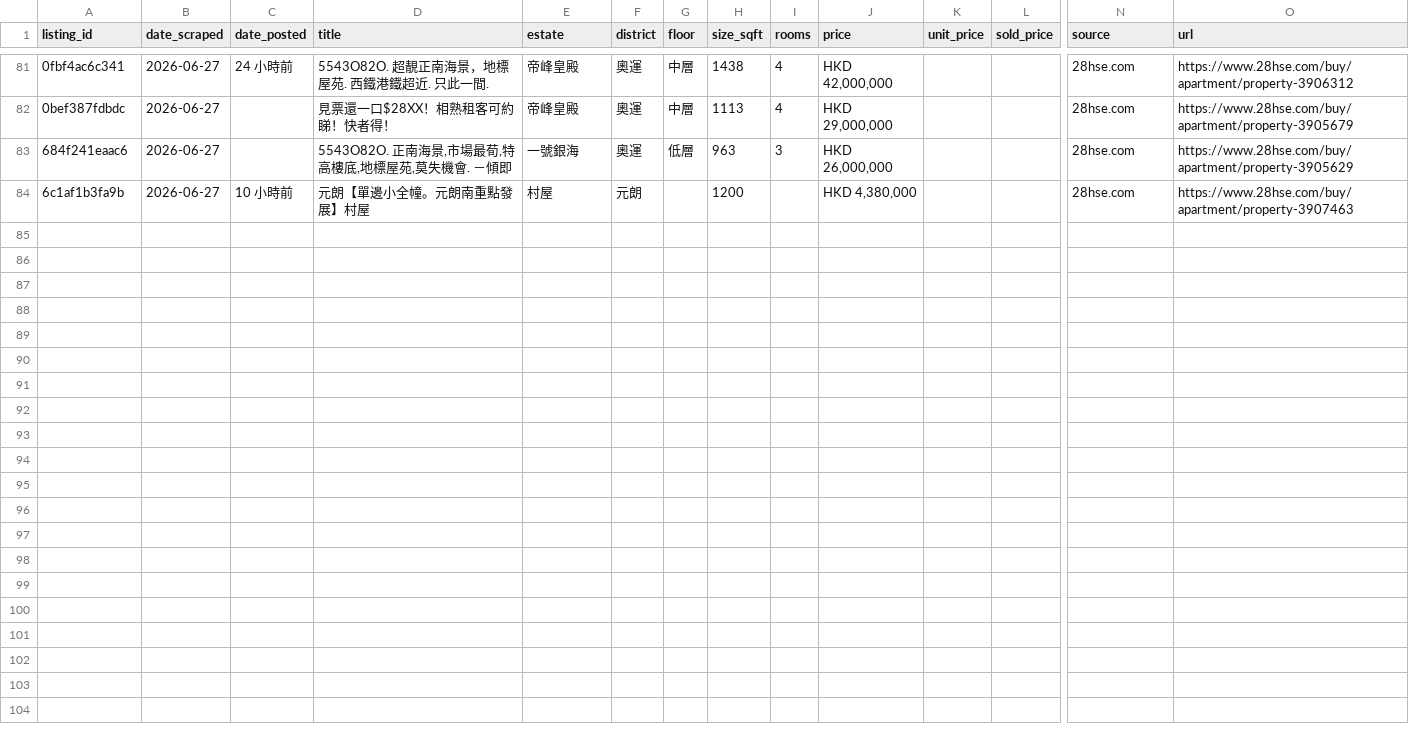
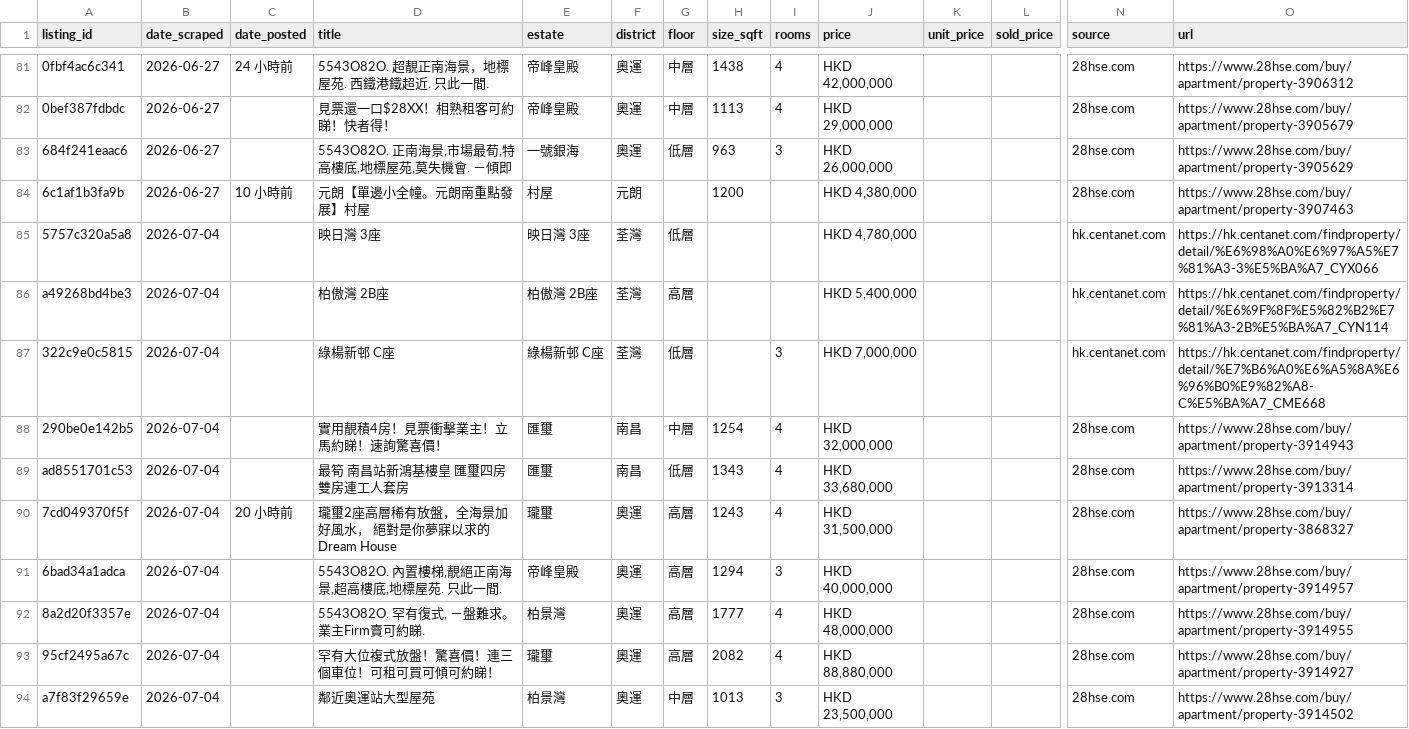
Before and after one commit to francoishideyoshi/hk-property-telegram-bot, a CSV file: data/buy_transactions.csv, drawn as a sheet; only a part is shown, gaps mark what is left out; rows hold the shown columns only; the diff names each change by its address in the sheet, - before the commit and + after, or states it on an @@ line.

```diff
--- a/data/buy_transactions.csv
+++ b/data/buy_transactions.csv
+row 85: 5757c320a5a8 | 2026-07-04 |  | 映日灣 3座 | 映日灣 3座 | 荃灣 | 低層 |  |  | HKD 4,780,000 |  |  | hk.centanet.com | https://hk.centanet.com/findproperty/detail/%E6%98%A0%E6%97%A5%E7%81%A3-3%E5%BA%A7_CYX066
+row 86: a49268bd4be3 | 2026-07-04 |  | 柏傲灣 2B座 | 柏傲灣 2B座 | 荃灣 | 高層 |  |  | HKD 5,400,000 |  |  | hk.centanet.com | https://hk.centanet.com/findproperty/detail/%E6%9F%8F%E5%82%B2%E7%81%A3-2B%E5%BA%A7_CYN114
+row 87: 322c9e0c5815 | 2026-07-04 |  | 綠楊新邨 C座 | 綠楊新邨 C座 | 荃灣 | 低層 |  | 3 | HKD 7,000,000 |  |  | hk.centanet.com | https://hk.centanet.com/findproperty/detail/%E7%B6%A0%E6%A5%8A%E6%96%B0%E9%82%A8-C%E5%BA%A7_CME668
+row 88: 290be0e142b5 | 2026-07-04 |  | 實用靚積4房！見票衝擊業主！立馬約睇！速詢驚喜價！ | 匯璽 | 南昌 | 中層 | 1254 | 4 | HKD 32,000,000 |  |  | 28hse.com | https://www.28hse.com/buy/apartment/property-3914943
+row 89: ad8551701c53 | 2026-07-04 |  | 最筍 南昌站新鴻基樓皇 匯璽四房雙房連工人套房 | 匯璽 | 南昌 | 低層 | 1343 | 4 | HKD 33,680,000 |  |  | 28hse.com | https://www.28hse.com/buy/apartment/property-3913314
+row 90: 7cd049370f5f | 2026-07-04 | 20 小時前 | 瓏璽2座高層稀有放盤，全海景加好風水， 絕對是你夢寐以求的Dream House | 瓏璽 | 奧運 | 高層 | 1243 | 4 | HKD 31,500,000 |  |  | 28hse.com | https://www.28hse.com/buy/apartment/property-3868327
+row 91: 6bad34a1adca | 2026-07-04 |  | 5543O82O. 內置樓梯,靚絕正南海景,超高樓底,地標屋苑. 只此一間. | 帝峰皇殿 | 奧運 | 高層 | 1294 | 3 | HKD 40,000,000 |  |  | 28hse.com | https://www.28hse.com/buy/apartment/property-3914957
+row 92: 8a2d20f3357e | 2026-07-04 |  | 5543O82O. 罕有復式, －盤難求。業主Firm賣可約睇. | 柏景灣 | 奧運 | 高層 | 1777 | 4 | HKD 48,000,000 |  |  | 28hse.com | https://www.28hse.com/buy/apartment/property-3914955
+row 93: 95cf2495a67c | 2026-07-04 |  | 罕有大位複式放盤！驚喜價！連三個車位！可租可買可傾可約睇！ | 瓏璽 | 奧運 | 高層 | 2082 | 4 | HKD 88,880,000 |  |  | 28hse.com | https://www.28hse.com/buy/apartment/property-3914927
+row 94: a7f83f29659e | 2026-07-04 |  | 鄰近奧運站大型屋苑 | 柏景灣 | 奧運 | 中層 | 1013 | 3 | HKD 23,500,000 |  |  | 28hse.com | https://www.28hse.com/buy/apartment/property-3914502
```
Also changed, not shown: data/rental_client.csv, data/rental_me.csv.
